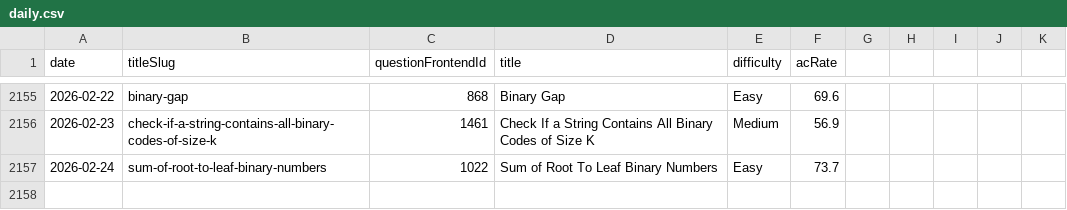
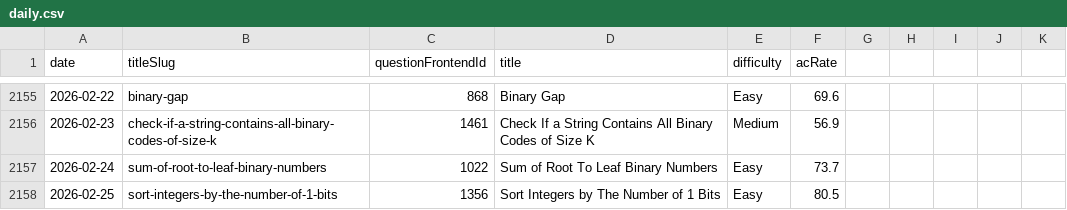
Before and after one commit to joric/oneliners, a CSV file: analytics/daily.csv, drawn as a sheet; only a part is shown, gaps mark what is left out.

Commit message:
updated files

```diff
--- a/analytics/daily.csv
+++ b/analytics/daily.csv
@@ -2157 +2157,2 @@ date,titleSlug,questionFrontendId,title,difficulty,acRate
 2026-02-24,sum-of-root-to-leaf-binary-numbers,1022,Sum of Root To Leaf Binary Numbers,Easy,73.7
+2026-02-25,sort-integers-by-the-number-of-1-bits,1356,Sort Integers by The Number of 1 Bits,Easy,80.5
```
